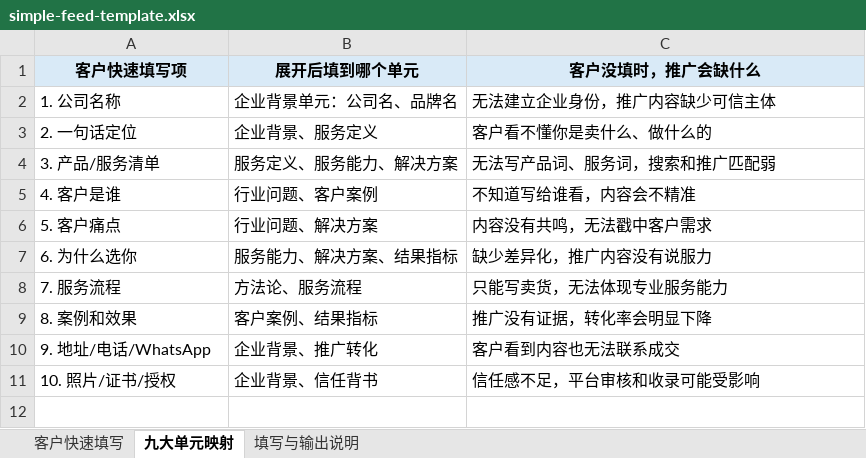
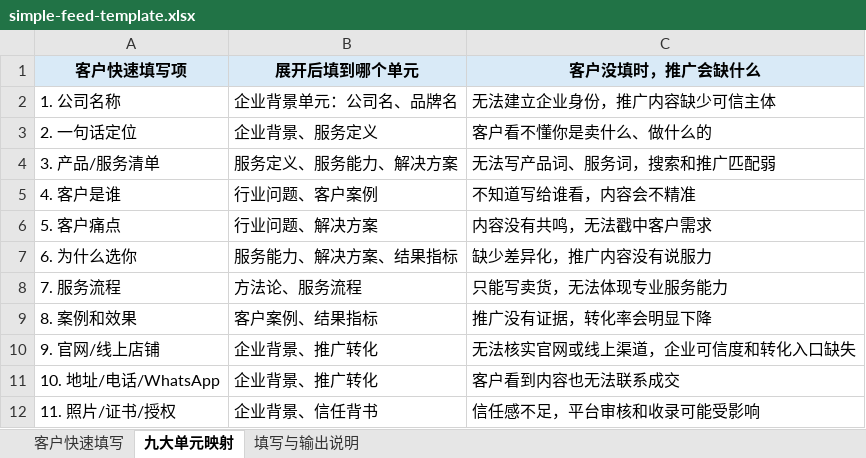
Before and after one commit to matutu-ai/danyuange, an Excel workbook: assets/simple-feed-template.xlsx, sheet 九大单元映射, drawn as a sheet; values as stored, in another font and other column widths than the file's, no borders; addresses are those after the commit; the diff names each change by its address in the sheet, - before the commit and + after, or states it on an @@ line.

```diff
--- a/assets/simple-feed-template.xlsx (sheet 九大单元映射)
+++ b/assets/simple-feed-template.xlsx (sheet 九大单元映射)
+row 10: 9. 官网/线上店铺 | 企业背景、推广转化 | 无法核实官网或线上渠道，企业可信度和转化入口缺失
-A11 (客户快速填写项): 9. 地址/电话/WhatsApp
+A11 (客户快速填写项): 10. 地址/电话/WhatsApp
-A12 (客户快速填写项): 10. 照片/证书/授权
+A12 (客户快速填写项): 11. 照片/证书/授权
```
Also changed, not shown: sheet 客户快速填写, sheet 填写与输出说明, outputs/维特家九大单元流程包/01-客户简单投喂模板.xlsx, outputs/维特家九大单元流程包/02-维特家客户填写投喂表.xlsx, 3 other files.
